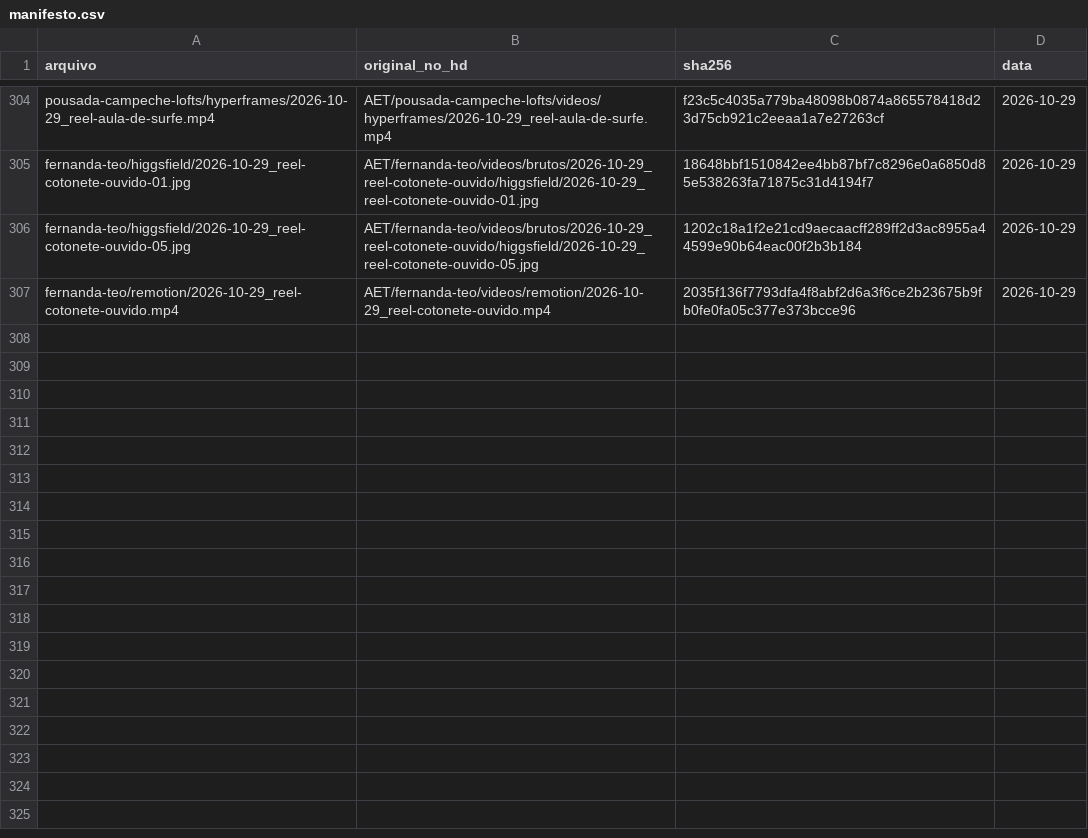
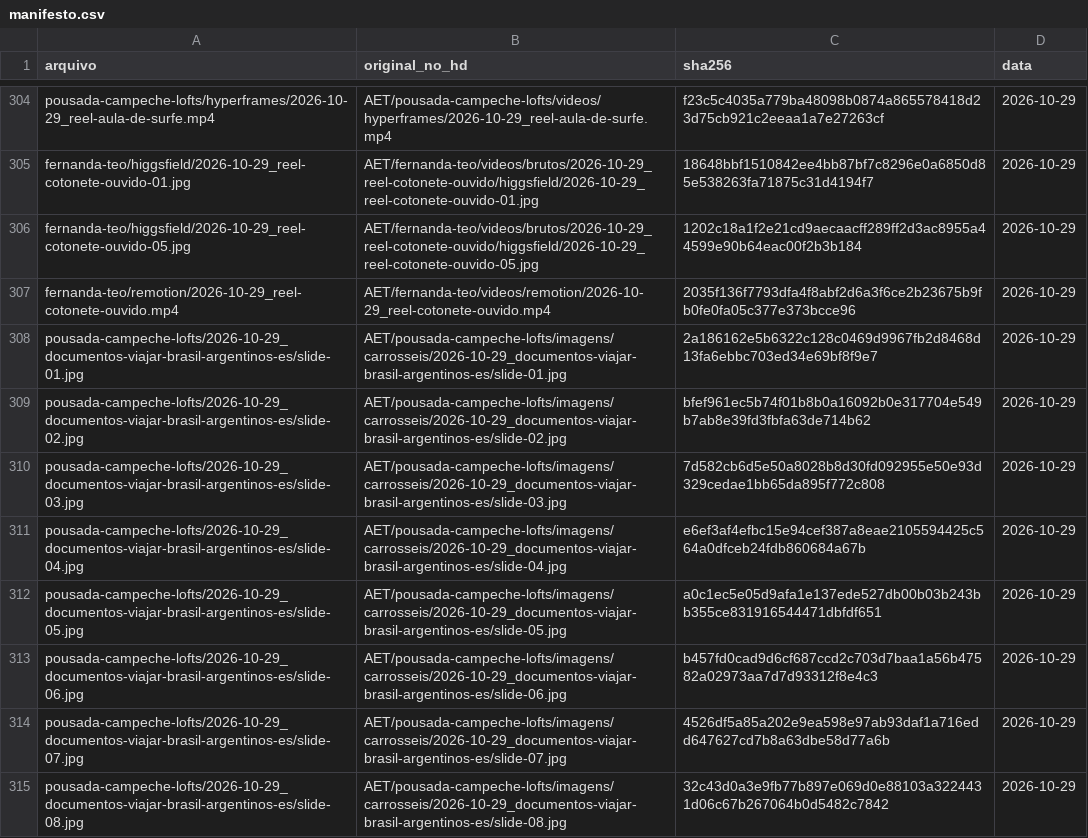
Before and after one commit to techaet/carrosseis-publico, a CSV file: manifesto.csv, drawn as a sheet; only a part is shown, gaps mark what is left out.

Commit message:
carrossel pousada-campeche-lofts/2026-10-29_documentos-viajar-brasil-argentinos-es

```diff
--- a/manifesto.csv
+++ b/manifesto.csv
@@ -307 +307,9 @@ fernanda-teo/higgsfield/2026-10-29_reel-cotonete-ouvido-05.jpg,AET/fernanda-teo/
 fernanda-teo/remotion/2026-10-29_reel-cotonete-ouvido.mp4,AET/fernanda-teo/videos/remotion/2026-10-29_reel-cotonete-ouvido.mp4,2035f136f7793dfa4f8abf2d6a3f6ce2b23675b9fb0fe0fa05c377e373bcce96,2026-10-29
+pousada-campeche-lofts/2026-10-29_documentos-viajar-brasil-argentinos-es/slide-01.jpg,AET/pousada-campeche-lofts/imagens/carrosseis/2026-10-29_documentos-viajar-brasil-argentinos-es/slide-01.jpg,2a186162e5b6322c128c0469d9967fb2d8468d13fa6ebbc703ed34e69bf8f9e7,2026-10-29
+pousada-campeche-lofts/2026-10-29_documentos-viajar-brasil-argentinos-es/slide-02.jpg,AET/pousada-campeche-lofts/imagens/carrosseis/2026-10-29_documentos-viajar-brasil-argentinos-es/slide-02.jpg,bfef961ec5b74f01b8b0a16092b0e317704e549b7ab8e39fd3fbfa63de714b62,2026-10-29
+pousada-campeche-lofts/2026-10-29_documentos-viajar-brasil-argentinos-es/slide-03.jpg,AET/pousada-campeche-lofts/imagens/carrosseis/2026-10-29_documentos-viajar-brasil-argentinos-es/slide-03.jpg,7d582cb6d5e50a8028b8d30fd092955e50e93d329cedae1bb65da895f772c808,2026-10-29
+pousada-campeche-lofts/2026-10-29_documentos-viajar-brasil-argentinos-es/slide-04.jpg,AET/pousada-campeche-lofts/imagens/carrosseis/2026-10-29_documentos-viajar-brasil-argentinos-es/slide-04.jpg,e6ef3af4efbc15e94cef387a8eae2105594425c564a0dfceb24fdb860684a67b,2026-10-29
+pousada-campeche-lofts/2026-10-29_documentos-viajar-brasil-argentinos-es/slide-05.jpg,AET/pousada-campeche-lofts/imagens/carrosseis/2026-10-29_documentos-viajar-brasil-argentinos-es/slide-05.jpg,a0c1ec5e05d9afa1e137ede527db00b03b243bb355ce831916544471dbfdf651,2026-10-29
+pousada-campeche-lofts/2026-10-29_documentos-viajar-brasil-argentinos-es/slide-06.jpg,AET/pousada-campeche-lofts/imagens/carrosseis/2026-10-29_documentos-viajar-brasil-argentinos-es/slide-06.jpg,b457fd0cad9d6cf687ccd2c703d7baa1a56b47582a02973aa7d7d93312f8e4c3,2026-10-29
+pousada-campeche-lofts/2026-10-29_documentos-viajar-brasil-argentinos-es/slide-07.jpg,AET/pousada-campeche-lofts/imagens/carrosseis/2026-10-29_documentos-viajar-brasil-argentinos-es/slide-07.jpg,4526df5a85a202e9ea598e97ab93daf1a716edd647627cd7b8a63dbe58d77a6b,2026-10-29
+pousada-campeche-lofts/2026-10-29_documentos-viajar-brasil-argentinos-es/slide-08.jpg,AET/pousada-campeche-lofts/imagens/carrosseis/2026-10-29_documentos-viajar-brasil-argentinos-es/slide-08.jpg,32c43d0a3e9fb77b897e069d0e88103a3224431d06c67b267064b0d5482c7842,2026-10-29
```
Also changed, not shown: 8 other files.
